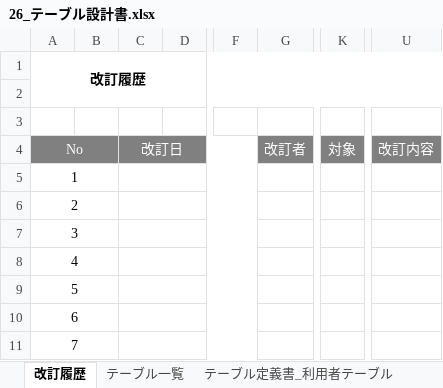
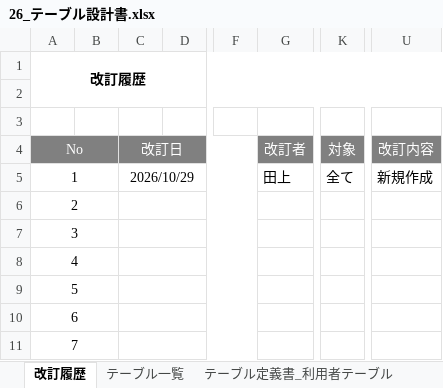
Before and after one commit to Kotarou-Tanoue/tanouesoftware, an Excel workbook: 20_システム設計書/26_テーブル設計書.xlsx, sheet 改訂履歴, drawn as a sheet; only a part is shown, gaps mark what is left out; values as stored, in another font and other column widths than the file's, no borders; the diff names each change by its address in the sheet, - before the commit and + after, or states it on an @@ line.

```diff
--- a/20_システム設計書/26_テーブル設計書.xlsx (sheet 改訂履歴)
+++ b/20_システム設計書/26_テーブル設計書.xlsx (sheet 改訂履歴)
-C5: (empty)
+C5: 2026/10/29
-G5: (empty)
+G5: 田上
-K5: (empty)
+K5: 全て
-U5: (empty)
+U5: 新規作成
```
Also changed, not shown: 20_システム設計書/22_ユースケース図.xlsx, 2 other files.
